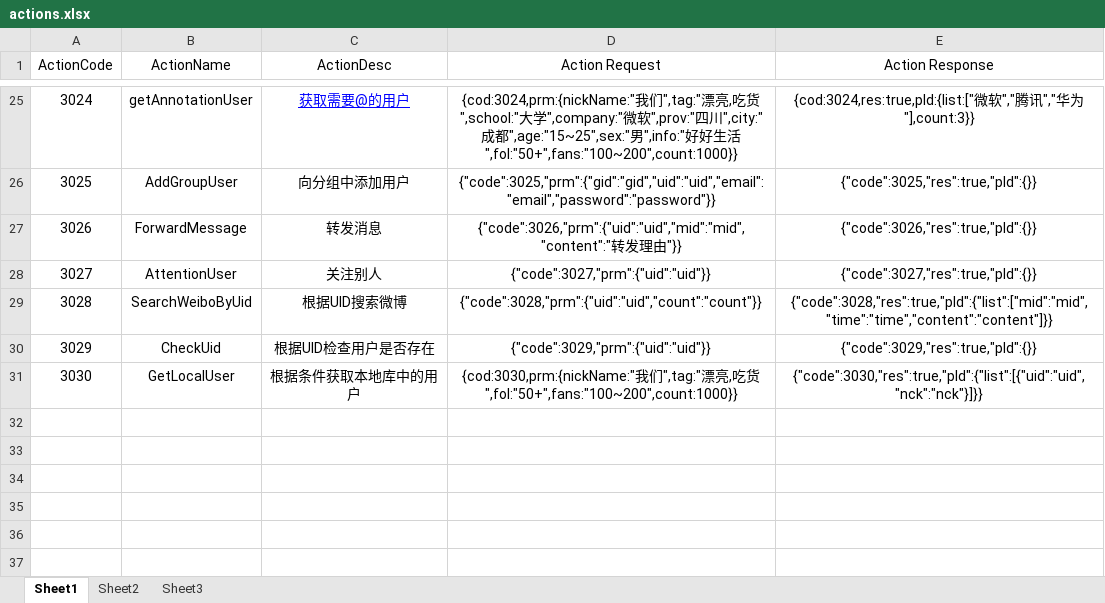
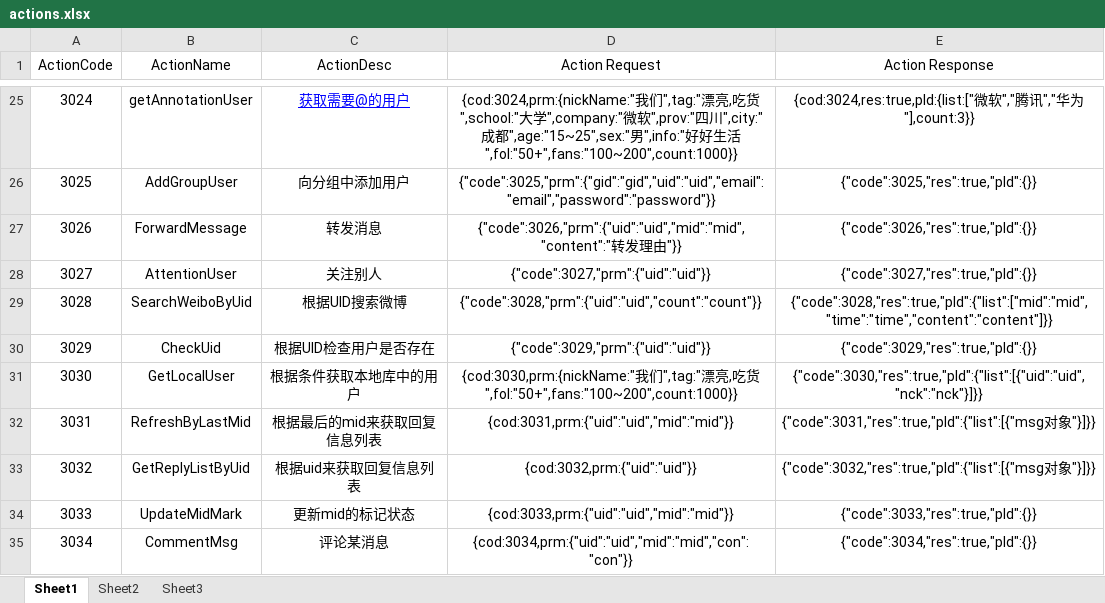
Before and after one commit to psh24053/weiboSMO, an Excel workbook: WeiboQuery_3/config/actions.xlsx, sheet Sheet1, drawn as a sheet; only a part is shown, gaps mark what is left out; values as stored, in another font and other column widths than the file's, no borders; the diff names each change by its address in the sheet, - before the commit and + after, or states it on an @@ line.

```diff
--- a/WeiboQuery_3/config/actions.xlsx (sheet Sheet1)
+++ b/WeiboQuery_3/config/actions.xlsx (sheet Sheet1)
+row 32: 3031 | RefreshByLastMid | 根据最后的mid来获取回复信息列表 | {cod:3031,prm:{"uid":"uid","mid":"mid"}} | {"code":3031,"res":true,"pld":{"list":[{"msg对象"}]}}
+row 33: 3032 | GetReplyListByUid | 根据uid来获取回复信息列表 | {cod:3032,prm:{"uid":"uid"}} | {"code":3032,"res":true,"pld":{"list":[{"msg对象"}]}}
+row 34: 3033 | UpdateMidMark | 更新mid的标记状态 | {cod:3033,prm:{"uid":"uid","mid":"mid"}} | {"code":3033,"res":true,"pld":{}}
+row 35: 3034 | CommentMsg | 评论某消息 | {cod:3034,prm:{"uid":"uid","mid":"mid","con":"con"}} | {"code":3034,"res":true,"pld":{}}
```
Also changed, not shown: 11 other files.
